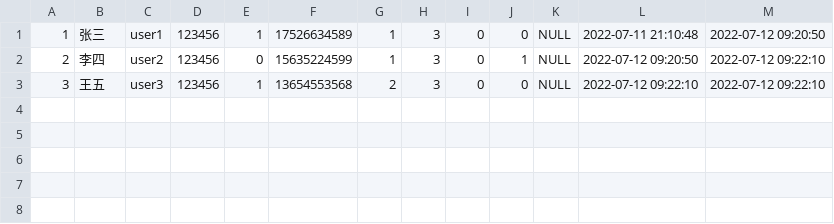
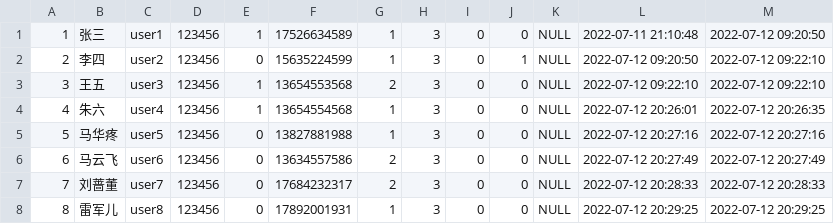
Before and after one commit to Eiard/WebServer, a CSV file: src/main/resources/db/employee.csv, drawn as a sheet; the diff names each change by its address in the sheet, - before the commit and + after, or states it on an @@ line.

```diff
--- a/src/main/resources/db/employee.csv
+++ b/src/main/resources/db/employee.csv
+row 4: 4 | 朱六 | user4 | 123456 | 1 | 13654554568 | 1 | 3 | 0 | 0 | NULL | 2022-07-12 20:26:01 | 2022-07-12 20:26:35
+row 5: 5 | 马华疼 | user5 | 123456 | 0 | 13827881988 | 1 | 3 | 0 | 0 | NULL | 2022-07-12 20:27:16 | 2022-07-12 20:27:16
+row 6: 6 | 马云飞 | user6 | 123456 | 0 | 13634557586 | 2 | 3 | 0 | 0 | NULL | 2022-07-12 20:27:49 | 2022-07-12 20:27:49
+row 7: 7 | 刘蔷董 | user7 | 123456 | 0 | 17684232317 | 2 | 3 | 0 | 0 | NULL | 2022-07-12 20:28:33 | 2022-07-12 20:28:33
+row 8: 8 | 雷军儿 | user8 | 123456 | 0 | 17892001931 | 1 | 3 | 0 | 0 | NULL | 2022-07-12 20:29:25 | 2022-07-12 20:29:25
```
Also changed, not shown: 11 other files.
